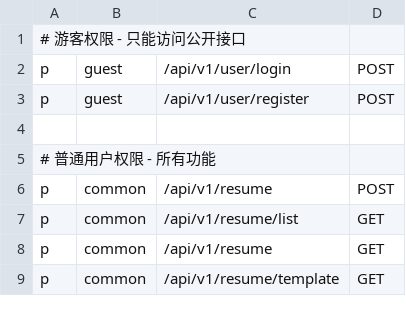
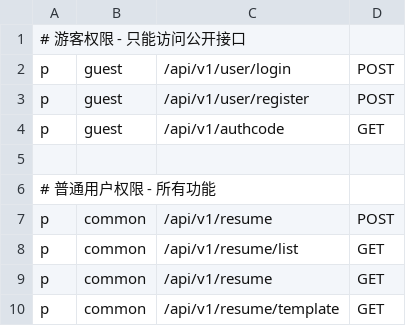
Before and after one commit to ayigotostudy/ai_interviewer, a CSV file: component/auth/casbin/policy.csv, drawn as a sheet; only a part is shown.

```diff
--- a/component/auth/casbin/policy.csv
+++ b/component/auth/casbin/policy.csv
@@ -3,2 +3,3 @@ p, guest, /api/v1/user/login, POST
 p, guest, /api/v1/user/register, POST
+p, guest, /api/v1/authcode, GET
 
```
Also changed, not shown: 11 other files.
